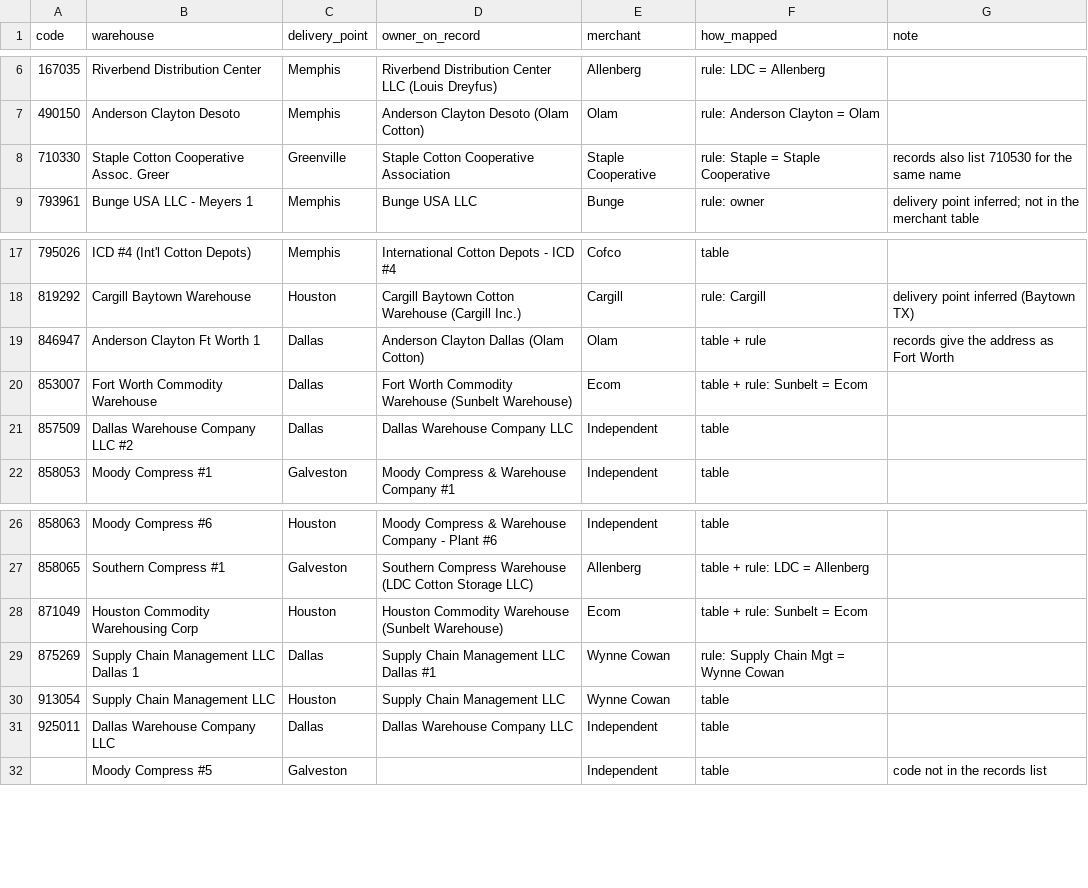
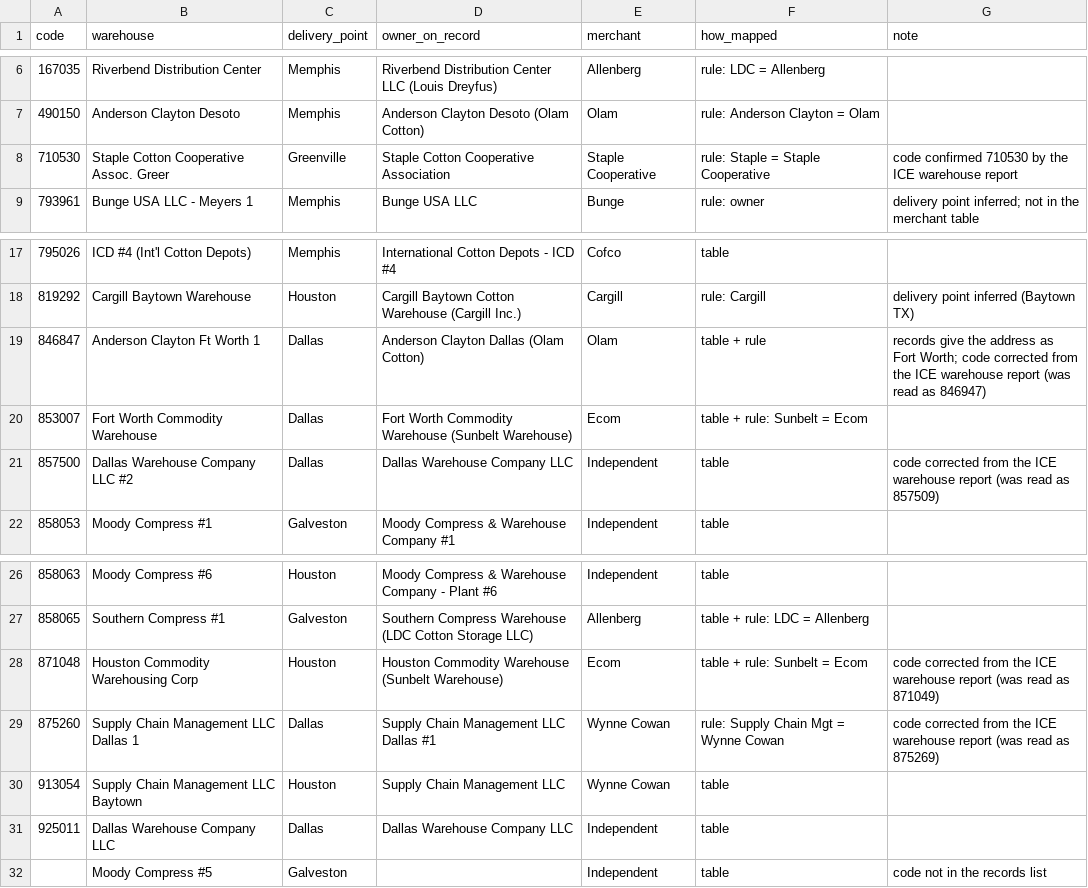
Before and after one commit to BMR-Com/Brazil--trade, a CSV file: data/cotton/warehouse_map.csv, drawn as a sheet; only a part is shown, gaps mark what is left out.

```diff
--- a/data/cotton/warehouse_map.csv
+++ b/data/cotton/warehouse_map.csv
@@ -7,3 +7,3 @@ code,warehouse,delivery_point,owner_on_record,merchant,how_mapped,note
 490150,Anderson Clayton Desoto,Memphis,Anderson Clayton Desoto (Olam Cotton),Olam,rule: Anderson Clayton = Olam,
-710330,Staple Cotton Cooperative Assoc. Greer,Greenville,Staple Cotton Cooperative Association,Staple Cooperative,rule: Staple = Staple Cooperative,records also list 710530 for the same name
+710530,Staple Cotton Cooperative Assoc. Greer,Greenville,Staple Cotton Cooperative Association,Staple Cooperative,rule: Staple = Staple Cooperative,code confirmed 710530 by the ICE warehouse report
 793961,Bunge USA LLC - Meyers 1,Memphis,Bunge USA LLC,Bunge,rule: owner,delivery point inferred; not in the merchant table
@@ -18,5 +18,5 @@ code,warehouse,delivery_point,owner_on_record,merchant,how_mapped,note
 819292,Cargill Baytown Warehouse,Houston,Cargill Baytown Cotton Warehouse (Cargill Inc.),Cargill,rule: Cargill,delivery point inferred (Baytown TX)
-846947,Anderson Clayton Ft Worth 1,Dallas,Anderson Clayton Dallas (Olam Cotton),Olam,table + rule,records give the address as Fort Worth
+846847,Anderson Clayton Ft Worth 1,Dallas,Anderson Clayton Dallas (Olam Cotton),Olam,table + rule,records give the address as Fort Worth; code corrected from the ICE warehouse report (was read as 846947)
 853007,Fort Worth Commodity Warehouse,Dallas,Fort Worth Commodity Warehouse (Sunbelt Warehouse),Ecom,table + rule: Sunbelt = Ecom,
-857509,Dallas Warehouse Company LLC #2,Dallas,Dallas Warehouse Company LLC,Independent,table,
+857500,Dallas Warehouse Company LLC #2,Dallas,Dallas Warehouse Company LLC,Independent,table,code corrected from the ICE warehouse report (was read as 857509)
 858053,Moody Compress #1,Galveston,Moody Compress & Warehouse Company #1,Independent,table,
@@ -27,5 +27,5 @@ code,warehouse,delivery_point,owner_on_record,merchant,how_mapped,note
 858065,Southern Compress #1,Galveston,Southern Compress Warehouse (LDC Cotton Storage LLC),Allenberg,table + rule: LDC = Allenberg,
-871049,Houston Commodity Warehousing Corp,Houston,Houston Commodity Warehouse (Sunbelt Warehouse),Ecom,table + rule: Sunbelt = Ecom,
-875269,Supply Chain Management LLC Dallas 1,Dallas,Supply Chain Management LLC Dallas #1,Wynne Cowan,rule: Supply Chain Mgt = Wynne Cowan,
-913054,Supply Chain Management LLC,Houston,Supply Chain Management LLC,Wynne Cowan,table,
+871048,Houston Commodity Warehousing Corp,Houston,Houston Commodity Warehouse (Sunbelt Warehouse),Ecom,table + rule: Sunbelt = Ecom,code corrected from the ICE warehouse report (was read as 871049)
+875260,Supply Chain Management LLC Dallas 1,Dallas,Supply Chain Management LLC Dallas #1,Wynne Cowan,rule: Supply Chain Mgt = Wynne Cowan,code corrected from the ICE warehouse report (was read as 875269)
+913054,Supply Chain Management LLC Baytown,Houston,Supply Chain Management LLC,Wynne Cowan,table,
 925011,Dallas Warehouse Company LLC,Dallas,Dallas Warehouse Company LLC,Independent,table,
```
Also changed, not shown: 7 other files.
